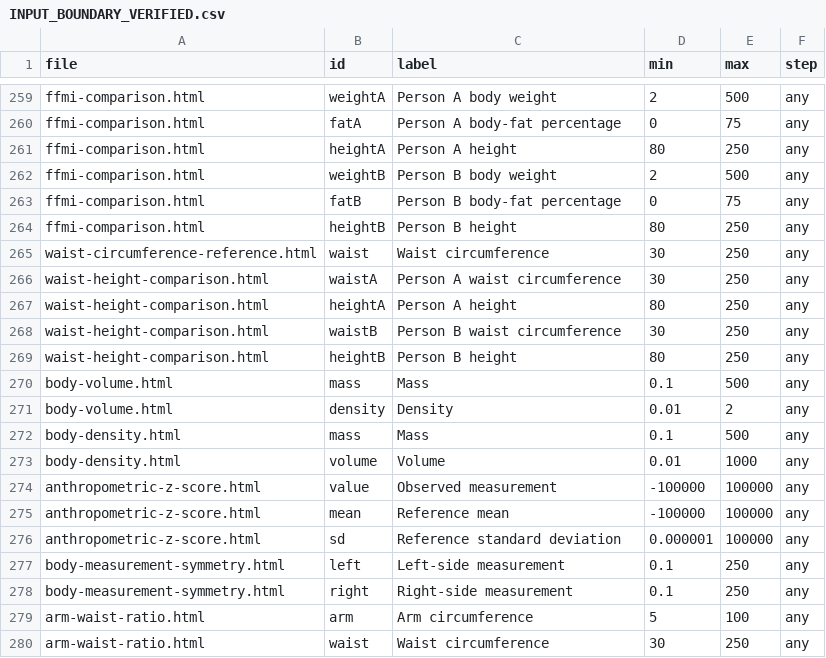
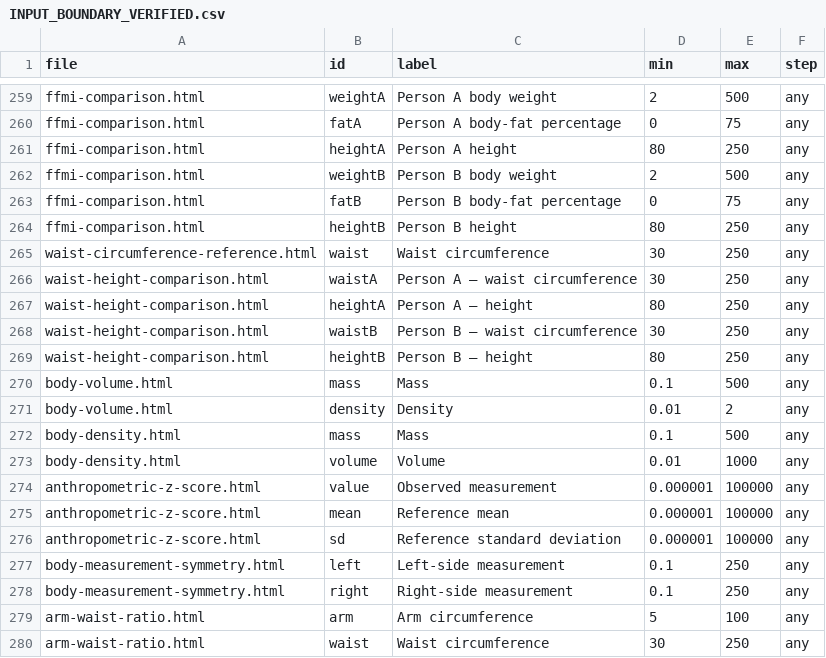
Before and after one commit to clerfit/Clerfit, a CSV file: INPUT_BOUNDARY_VERIFIED.csv, drawn as a sheet; only a part is shown, gaps mark what is left out.

Commit message:
Synchronize numeric boundary inventory after z-score input bounds update

```diff
--- a/INPUT_BOUNDARY_VERIFIED.csv
+++ b/INPUT_BOUNDARY_VERIFIED.csv
@@ -265,6 +265,6 @@ ffmi-comparison.html,heightB,Person B height,80,250,any
 waist-circumference-reference.html,waist,Waist circumference,30,250,any
-waist-height-comparison.html,waistA,Person A waist circumference,30,250,any
-waist-height-comparison.html,heightA,Person A height,80,250,any
-waist-height-comparison.html,waistB,Person B waist circumference,30,250,any
-waist-height-comparison.html,heightB,Person B height,80,250,any
+waist-height-comparison.html,waistA,Person A — waist circumference,30,250,any
+waist-height-comparison.html,heightA,Person A — height,80,250,any
+waist-height-comparison.html,waistB,Person B — waist circumference,30,250,any
+waist-height-comparison.html,heightB,Person B — height,80,250,any
 body-volume.html,mass,Mass,0.1,500,any
@@ -273,4 +273,4 @@ body-density.html,mass,Mass,0.1,500,any
 body-density.html,volume,Volume,0.01,1000,any
-anthropometric-z-score.html,value,Observed measurement,-100000,100000,any
-anthropometric-z-score.html,mean,Reference mean,-100000,100000,any
+anthropometric-z-score.html,value,Observed measurement,0.000001,100000,any
+anthropometric-z-score.html,mean,Reference mean,0.000001,100000,any
 anthropometric-z-score.html,sd,Reference standard deviation,0.000001,100000,any
```
